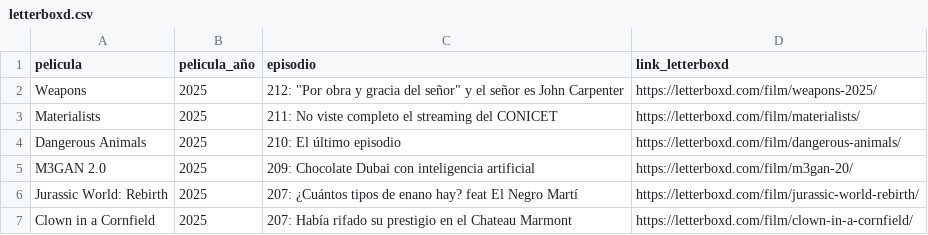
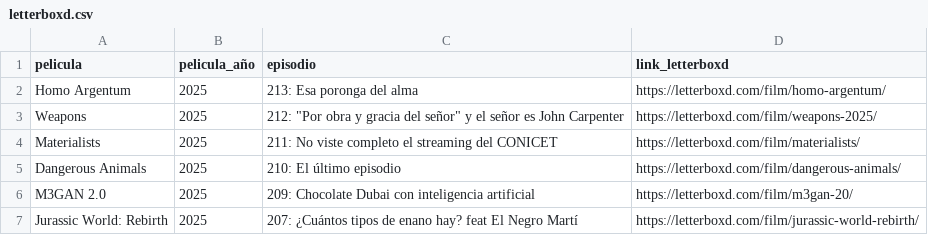
Before and after one commit to vhgauto/ht.buscador, a CSV file: datos/letterboxd.csv, drawn as a sheet; only a part is shown; the shorter side is filled out with more unchanged rows.

Commit message:
Update letterboxd.csv

```diff
--- a/datos/letterboxd.csv
+++ b/datos/letterboxd.csv
@@ -1,2 +1,3 @@
 pelicula,pelicula_año,episodio,link_letterboxd
+Homo Argentum,2025,213: Esa poronga del alma,https://letterboxd.com/film/homo-argentum/
 Weapons,2025,"212: ""Por obra y gracia del señor"" y el señor es John Carpenter",https://letterboxd.com/film/weapons-2025/
```
